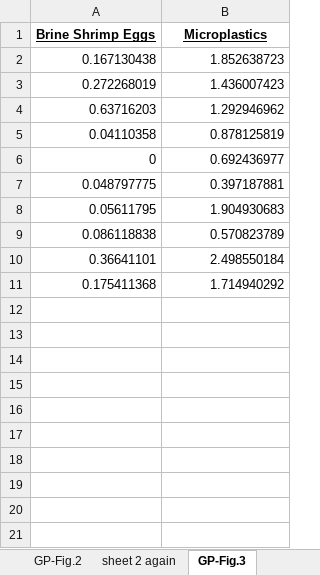
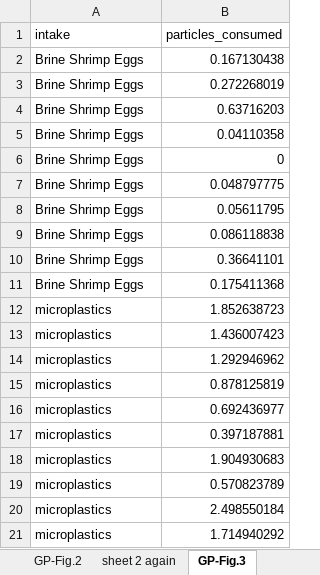
Before and after one commit to gpelose/Data_Replication_gpelose, an Excel workbook: individual_project.xlsx, sheet GP-Fig.3, drawn as a sheet; values as stored, in another font and other column widths than the file's, no borders; removed rows and columns are numbered as before the commit, all else as after; the diff names each change by its address in the sheet, - before the commit and + after, or states it on an @@ line.

```diff
--- a/individual_project.xlsx (sheet GP-Fig.3)
+++ b/individual_project.xlsx (sheet GP-Fig.3)
-row 1: Brine Shrimp Eggs | Microplastics
+row 1: intake | particles_consumed
+row 2: Brine Shrimp Eggs | 0.167130438
+row 3: Brine Shrimp Eggs | 0.272268019
+row 4: Brine Shrimp Eggs | 0.63716203
+row 5: Brine Shrimp Eggs | 0.04110358
+row 6: Brine Shrimp Eggs | 0
+row 7: Brine Shrimp Eggs | 0.048797775
+row 8: Brine Shrimp Eggs | 0.05611795
+row 9: Brine Shrimp Eggs | 0.086118838
+row 10: Brine Shrimp Eggs | 0.36641101
+row 11: Brine Shrimp Eggs | 0.175411368
-A12: 0.167130438
+A12: microplastics
-A13: 0.272268019
+A13: microplastics
-A14: 0.63716203
+A14: microplastics
-A15: 0.04110358
+A15: microplastics
-A16: 0
+A16: microplastics
-A17: 0.048797775
+A17: microplastics
-A18: 0.05611795
+A18: microplastics
-A19: 0.086118838
+A19: microplastics
-A20: 0.36641101
+A20: microplastics
-A21: 0.175411368
+A21: microplastics
```
Also changed, not shown: 1 other file.
